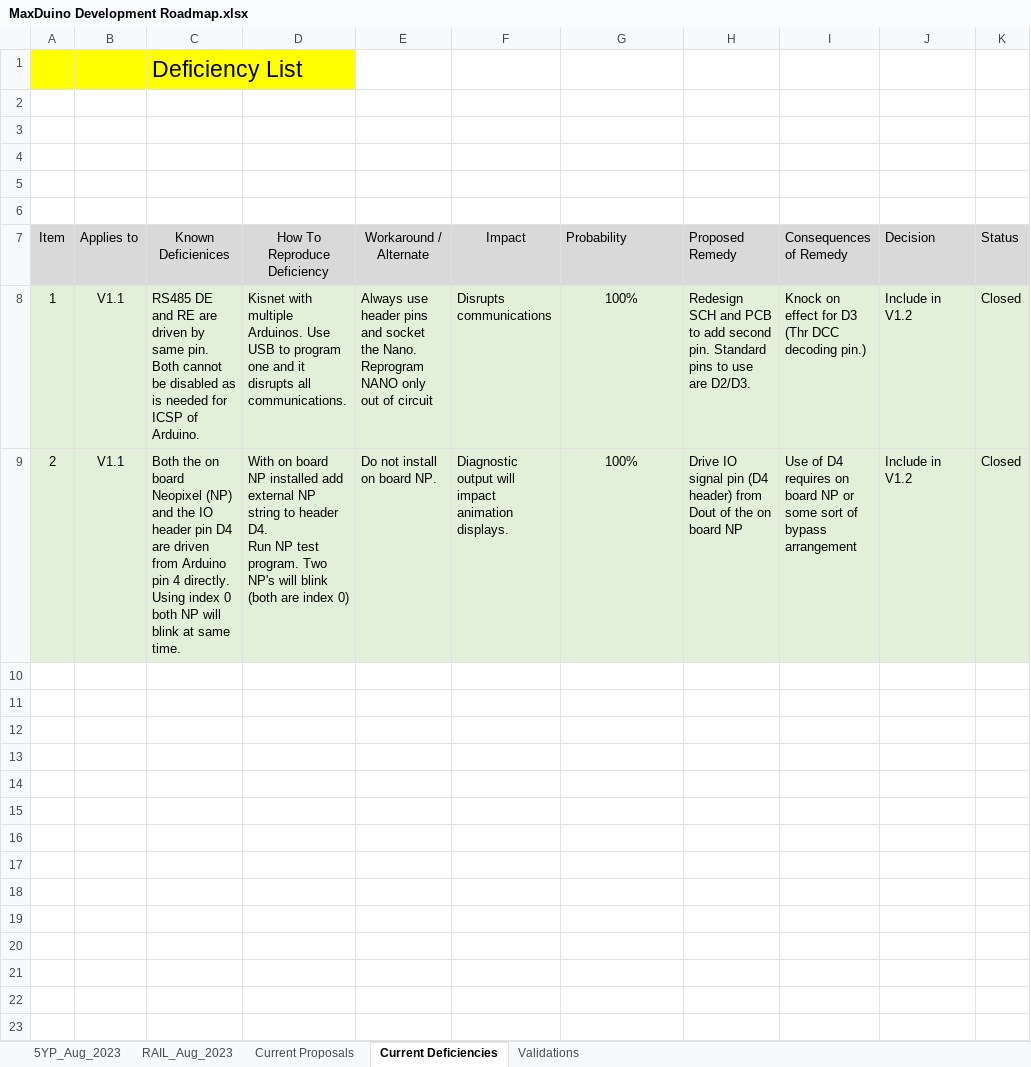
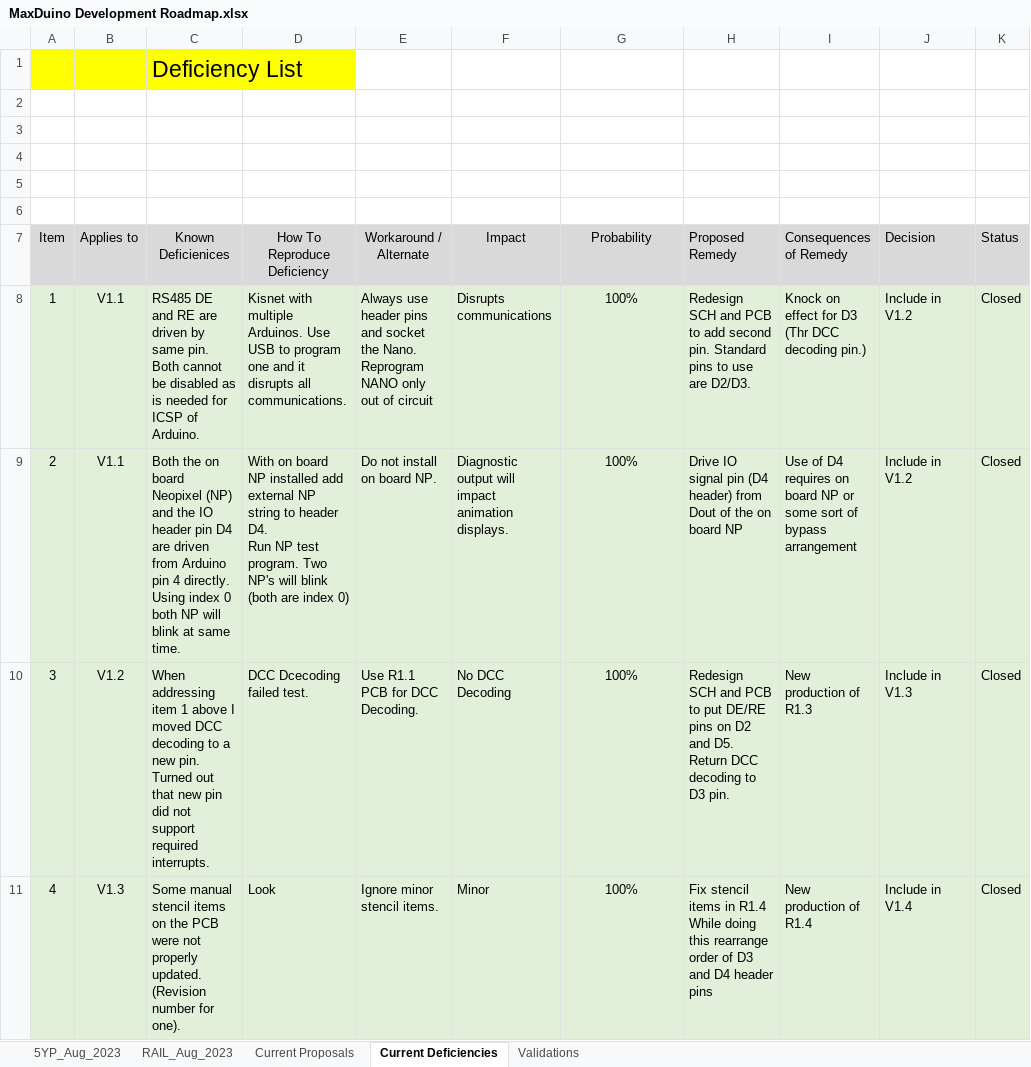
Before and after one commit to Alan-Lomax/MaxDuino, an Excel workbook: Documentation/Future Plans/MaxDuino Development Roadmap.xlsx, sheet Current Deficiencies, drawn as a sheet; values as stored, in another font and other column widths than the file's, no borders; ↵ is a line break in a cell; the diff names each change by its address in the sheet, - before the commit and + after, or states it on an @@ line.

Commit message:
Updated Roadmap Post R1.4

```diff
--- a/Documentation/Future Plans/MaxDuino Development Roadmap.xlsx (sheet Current Deficiencies)
+++ b/Documentation/Future Plans/MaxDuino Development Roadmap.xlsx (sheet Current Deficiencies)
-G7 alignment: left
+G7 alignment: center
+row 10: 3 | V1.2 | When addressing item 1 above I moved DCC decoding to a new pin. ↵ Turned out that new pin did not support required interrupts. | DCC Dcecoding failed test. | Use R1.1 PCB for DCC Decoding. | No DCC Decoding | 100% | Redesign SCH and PCB to put DE/RE pins on D2 and D5. Return DCC decoding to D3 pin. | New production of R1.3 | Include in V1.3 | Closed
+row 11: 4 | V1.3 | Some manual stencil items on the PCB were not properly updated. (Revision number for one). | Look | Ignore minor stencil items. | Minor | 100% | Fix stencil items in R1.4 ↵ While doing this rearrange order of D3 and D4 header pins | New production of R1.4 | Include in V1.4 | Closed
```
Also changed, not shown: sheet 5YP_Aug_2023, sheet Current Proposals, charts or pictures, 1 other file.
